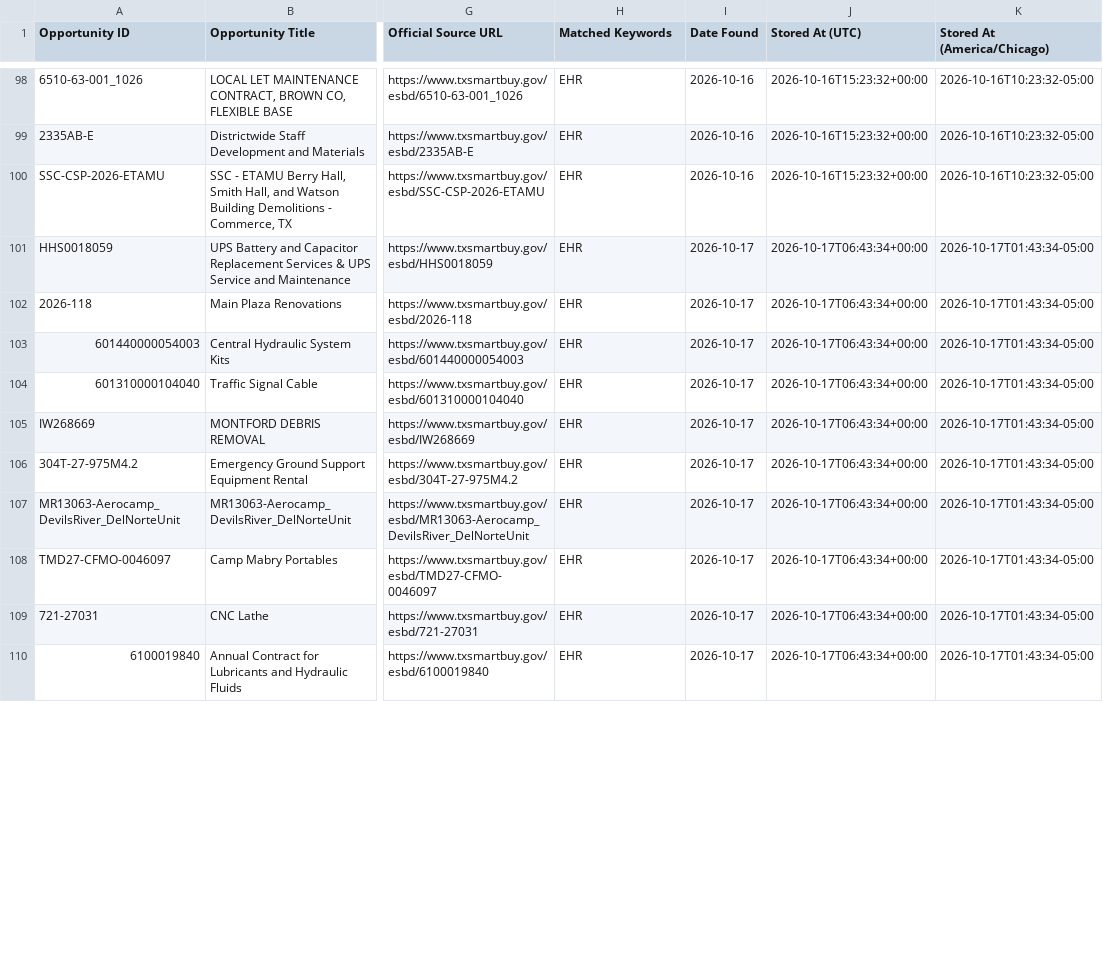
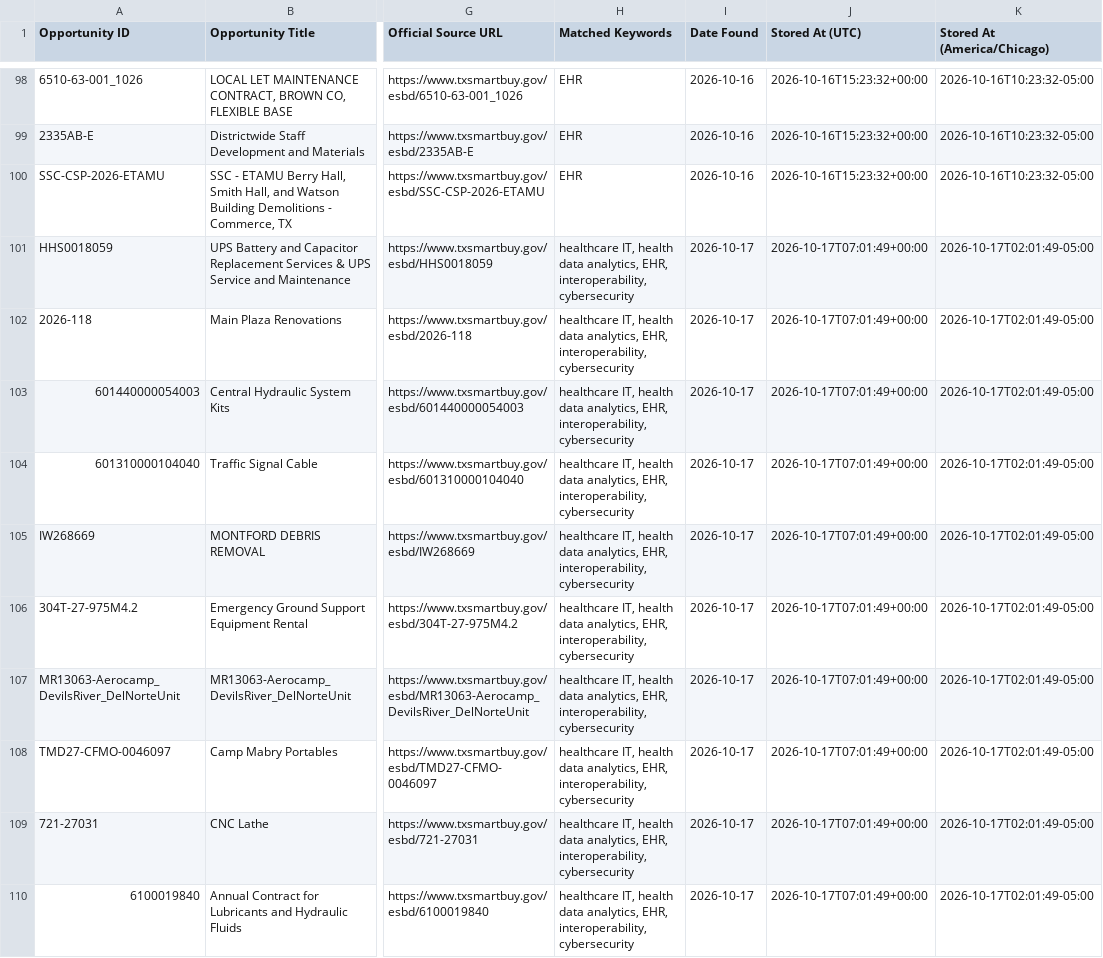
Before and after one commit to udaykiranv05/OppNexa, a CSV file: data/leads.csv, drawn as a sheet; only a part is shown, gaps mark what is left out; the diff covers the shown part only; the diff names each change by its address in the sheet, - before the commit and + after, or states it on an @@ line.

```diff
--- a/data/leads.csv
+++ b/data/leads.csv
-H101:H110 (Matched Keywords): EHR
+H101:H110 (Matched Keywords): healthcare IT, health data analytics, EHR, interoperability, cybersecurity
-J101:J110 (Stored At (UTC)): 2026-10-17T06:43:34+00:00
+J101:J110 (Stored At (UTC)): 2026-10-17T07:01:49+00:00
-K101:K110 (Stored At (America/Chicago)): 2026-10-17T01:43:34-05:00
+K101:K110 (Stored At (America/Chicago)): 2026-10-17T02:01:49-05:00
```
Also changed, not shown: 126 edited cells elsewhere in this file, 1 other file.
